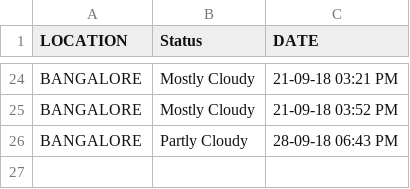
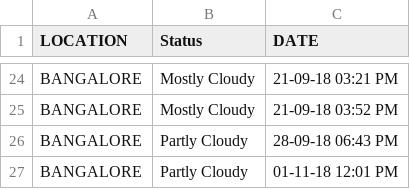
Before and after one commit to NVKPAVANKUMAR/WebScrapeWithPython, a CSV file: weather_update.csv, drawn as a sheet; only a part is shown, gaps mark what is left out.

```diff
--- a/weather_update.csv
+++ b/weather_update.csv
@@ -26 +26,2 @@ BANGALORE,Mostly Cloudy,21-09-18 03:52 PM
 BANGALORE,Partly Cloudy,28-09-18 06:43 PM
+BANGALORE,Partly Cloudy,01-11-18 12:01 PM
```
Also changed, not shown: CurrencyValue.csv, 7 other files.
